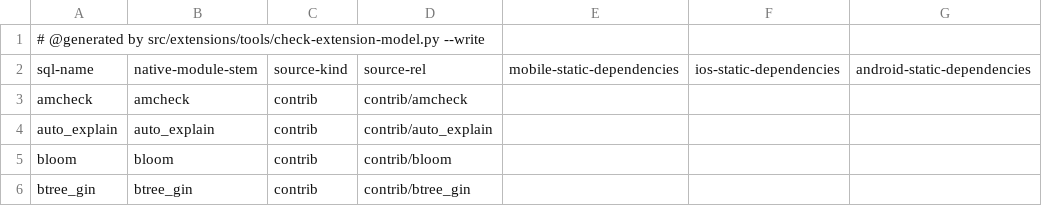
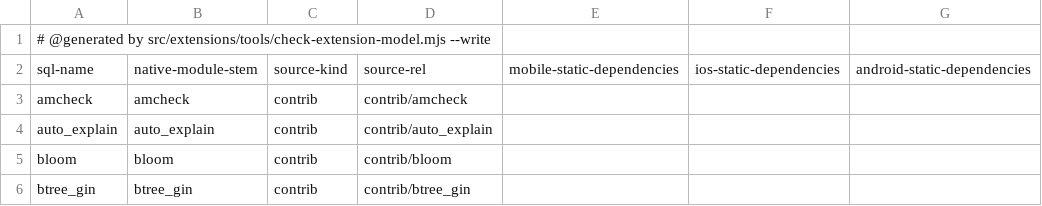
Before and after one commit to f0rr0/oliphaunt, a TSV file: src/extensions/generated/mobile/static-extensions.tsv, drawn as a sheet; only a part is shown; the diff names each change by its address in the sheet, - before the commit and + after, or states it on an @@ line.

Commit message:
chore: route extension model guidance through bun

```diff
--- a/src/extensions/generated/mobile/static-extensions.tsv
+++ b/src/extensions/generated/mobile/static-extensions.tsv
-A1: …@generated by src/extensions/tools/check-extension-model.py --write
+A1: …@generated by src/extensions/tools/check-extension-model.mjs --write
```
Also changed, not shown: 9 other files.
